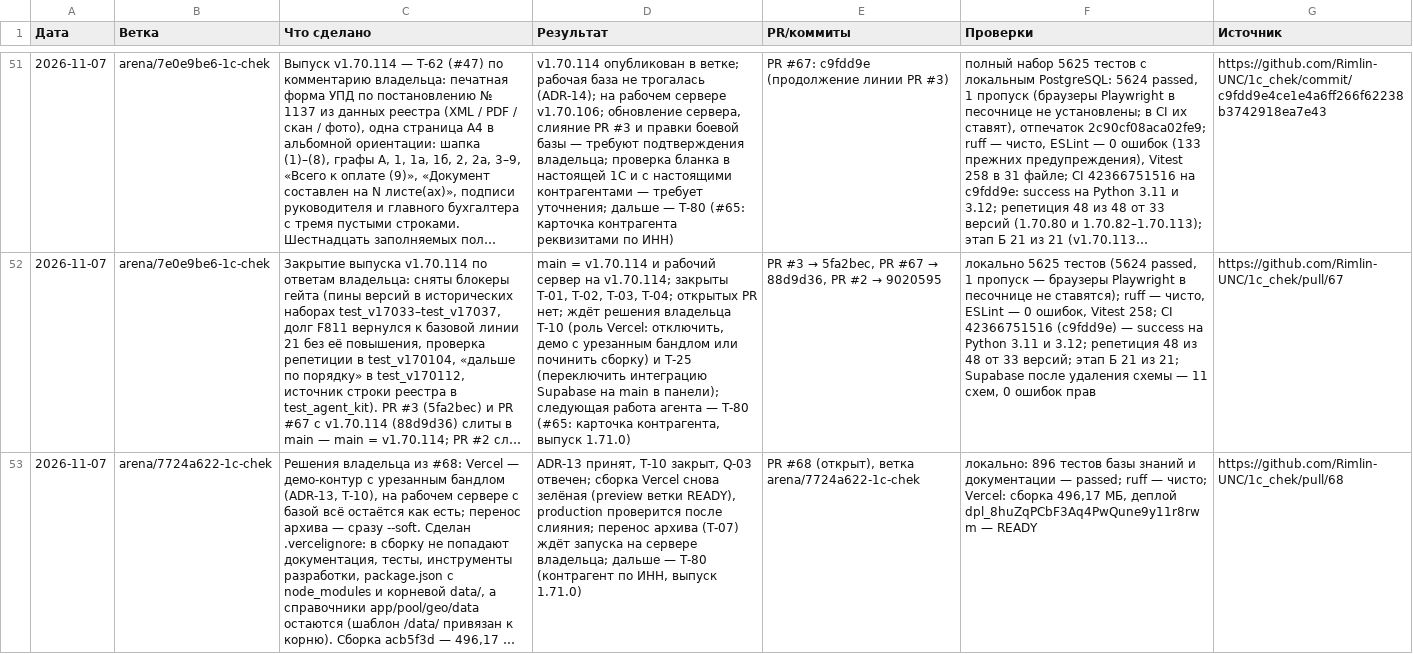
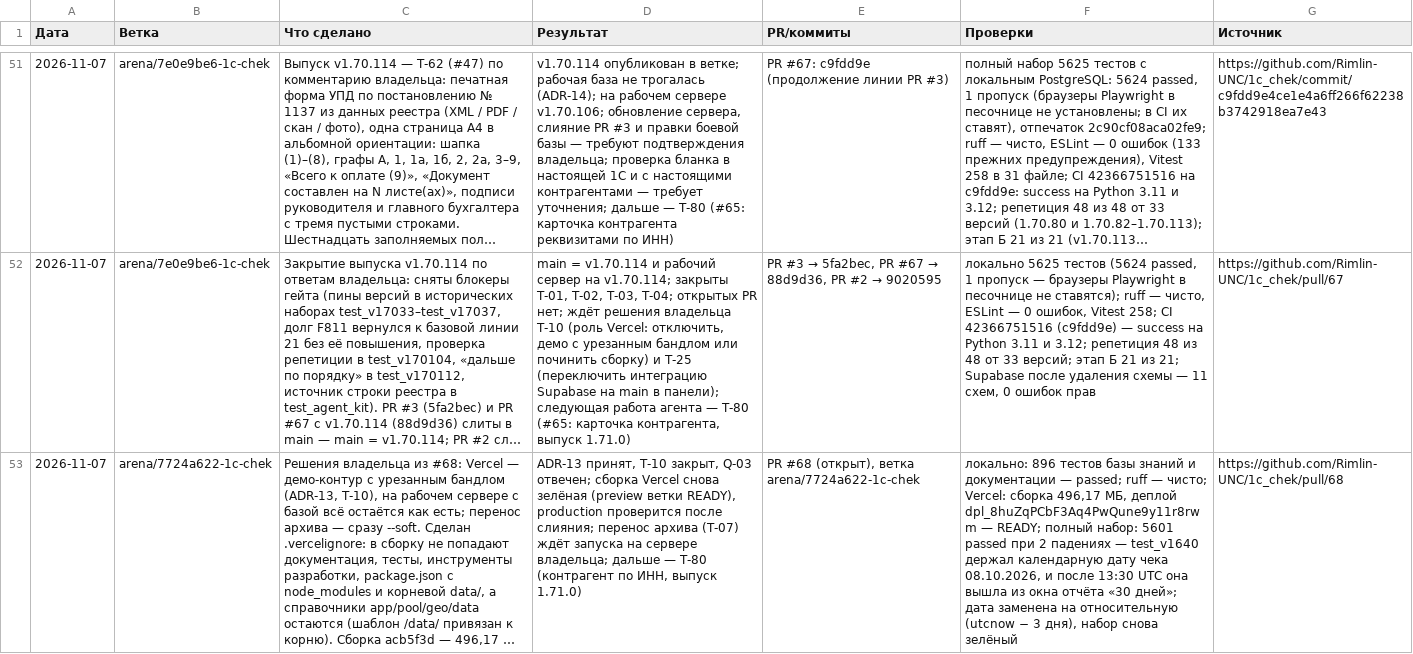
Before and after one commit to Rimlin-UNC/1c_chek, a CSV file: docs/kb/08_session_journal.csv, drawn as a sheet; only a part is shown, gaps mark what is left out; long unchanged cells end in …; the diff names each change by its address in the sheet, - before the commit and + after, or states it on an @@ line.

Commit message:
Тест отчёта руководителя больше не привязан к календарю: дата чека — utcnow − 3 дня вместо 08.10.2026 (после 13:30 UTC она выходила из окна «30 дней»); 13 passed
Co-authored-by: arena-agent <297053741+arena-agent@users.noreply.github.com>

```diff
--- a/docs/kb/08_session_journal.csv
+++ b/docs/kb/08_session_journal.csv
-F53 (Проверки): …dpl_8huZqPCbF3Aq4PwQune9y11r8rwm — READY
+F53 (Проверки): …dpl_8huZqPCbF3Aq4PwQune9y11r8rwm — READY; полный набор: 5601 passed при 2 падениях — test_v1640 держал календарную дату чека 08.10.2026, и после 13:30 UTC она вышла из окна отчёта «30 дней»; дата заменена на относительную (utcnow − 3 дня), набор снова зелёный
```
Also changed, not shown: 1 other file.
